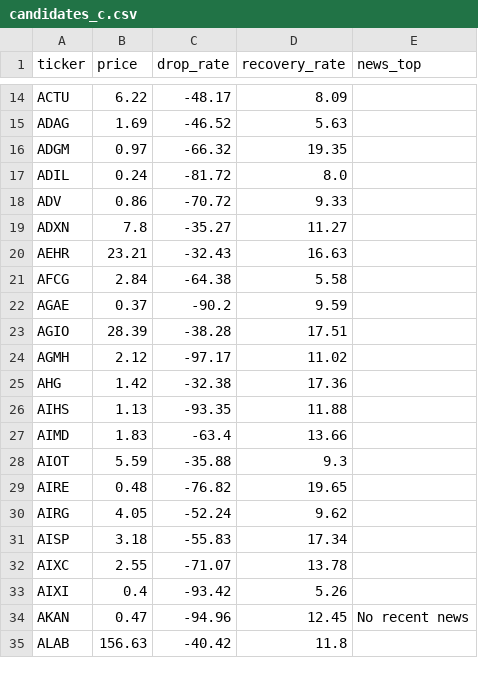
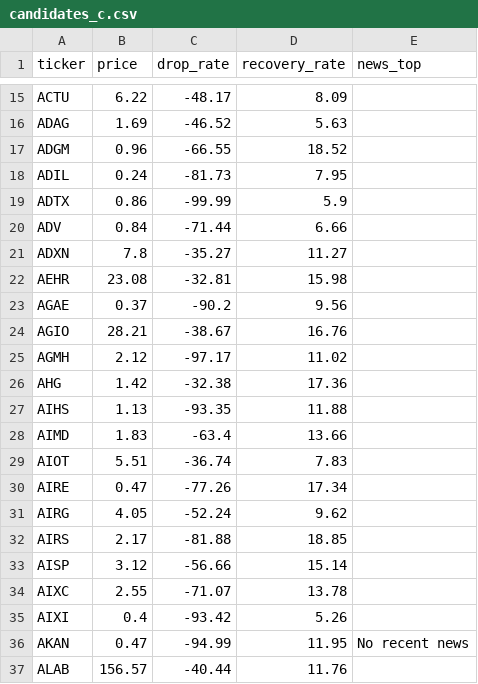
Before and after one commit to wldksdkqk0929-lang/Turnaround-Sniper, a CSV file: data/candidates_c.csv, drawn as a sheet; only a part is shown, gaps mark what is left out; the diff covers the shown part only.

```diff
--- a/data/candidates_c.csv
+++ b/data/candidates_c.csv
@@ -15,10 +16,10 @@ ACTU,6.22,-48.17,8.09,
 ADAG,1.69,-46.52,5.63,
-ADGM,0.97,-66.32,19.35,
-ADIL,0.24,-81.72,8.0,
-ADV,0.86,-70.72,9.33,
+ADGM,0.96,-66.55,18.52,
+ADIL,0.24,-81.73,7.95,
+ADTX,0.86,-99.99,5.9,
+ADV,0.84,-71.44,6.66,
 ADXN,7.8,-35.27,11.27,
-AEHR,23.21,-32.43,16.63,
-AFCG,2.84,-64.38,5.58,
-AGAE,0.37,-90.2,9.59,
-AGIO,28.39,-38.28,17.51,
+AEHR,23.08,-32.81,15.98,
+AGAE,0.37,-90.2,9.56,
+AGIO,28.21,-38.67,16.76,
 AGMH,2.12,-97.17,11.02,
@@ -27,9 +28,10 @@ AIHS,1.13,-93.35,11.88,
 AIMD,1.83,-63.4,13.66,
-AIOT,5.59,-35.88,9.3,
-AIRE,0.48,-76.82,19.65,
+AIOT,5.51,-36.74,7.83,
+AIRE,0.47,-77.26,17.34,
 AIRG,4.05,-52.24,9.62,
-AISP,3.18,-55.83,17.34,
+AIRS,2.17,-81.88,18.85,
+AISP,3.12,-56.66,15.14,
 AIXC,2.55,-71.07,13.78,
 AIXI,0.4,-93.42,5.26,
-AKAN,0.47,-94.96,12.45,No recent news
-ALAB,156.63,-40.42,11.8,
+AKAN,0.47,-94.99,11.95,No recent news
+ALAB,156.57,-40.44,11.76,
```
Also changed, not shown: 3 added rows, 1 removed row and 66 edited cells elsewhere in this file, data/candidates_b.csv, 1 other file.
